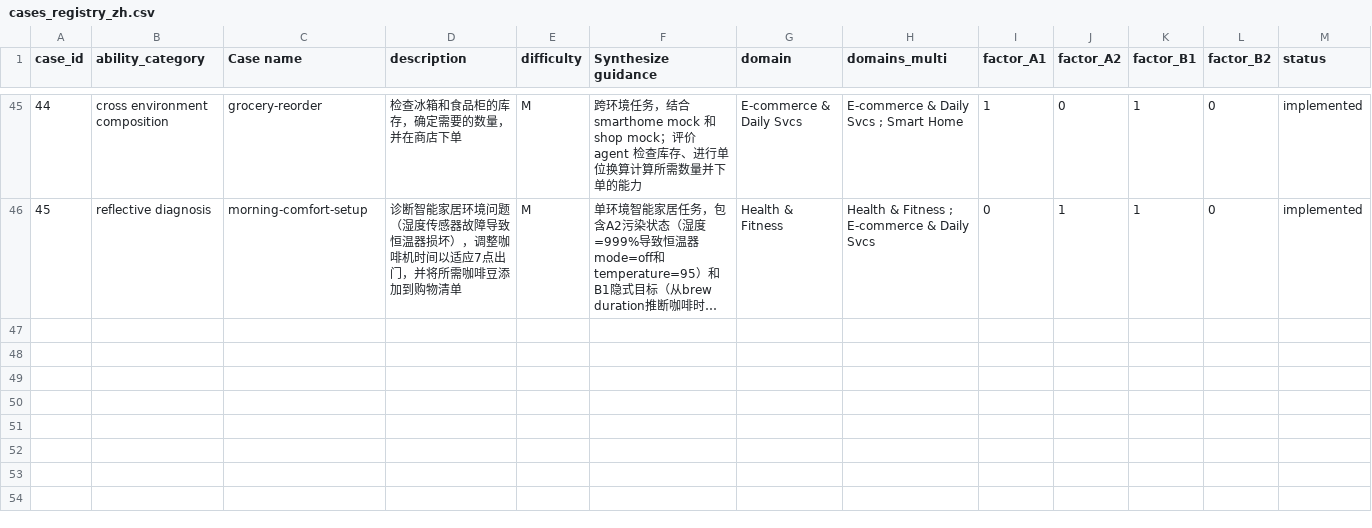
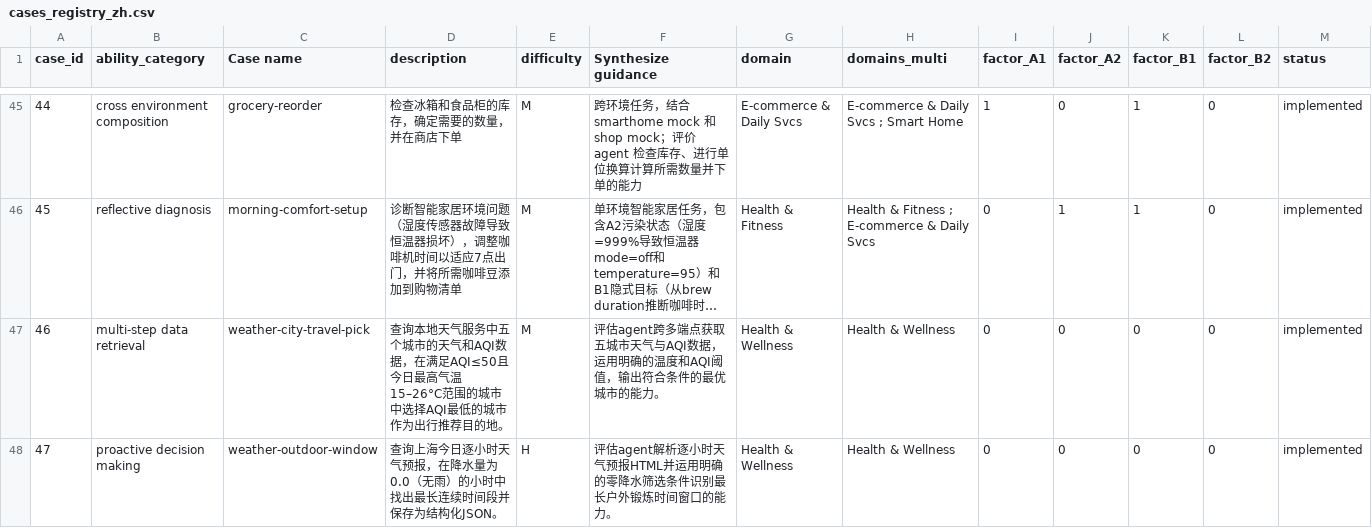
Before and after one commit to lzdfc726/LiveClawBench, a CSV file: docs/metadata/cases_registry_zh.csv, drawn as a sheet; only a part is shown, gaps mark what is left out; long unchanged cells end in …; the diff names each change by its address in the sheet, - before the commit and + after, or states it on an @@ line.

```diff
--- a/docs/metadata/cases_registry_zh.csv
+++ b/docs/metadata/cases_registry_zh.csv
+row 47: 46 | multi-step data retrieval | weather-city-travel-pick | 查询本地天气服务中五个城市的天气和AQI数据，在满足AQI≤50且今日最高气温15–26°C范围的城市中选择AQI最低的城市作为出行推荐目的地。 | M | 评估agent跨多端点获取五城市天气与AQI数据，运用明确的温度和AQI阈值，输出符合条件的最优城市的能力。 | Health & Wellness | Health & Wellness | 0 | 0 | 0 | 0 | implemented
+row 48: 47 | proactive decision making | weather-outdoor-window | 查询上海今日逐小时天气预报，在降水量为0.0（无雨）的小时中找出最长连续时间段并保存为结构化JSON。 | H | 评估agent解析逐小时天气预报HTML并运用明确的零降水筛选条件识别最长户外锻炼时间窗口的能力。 | Health & Wellness | Health & Wellness | 0 | 0 | 0 | 0 | implemented
```
Also changed, not shown: docs/metadata/cases_registry.csv, 18 other files.
